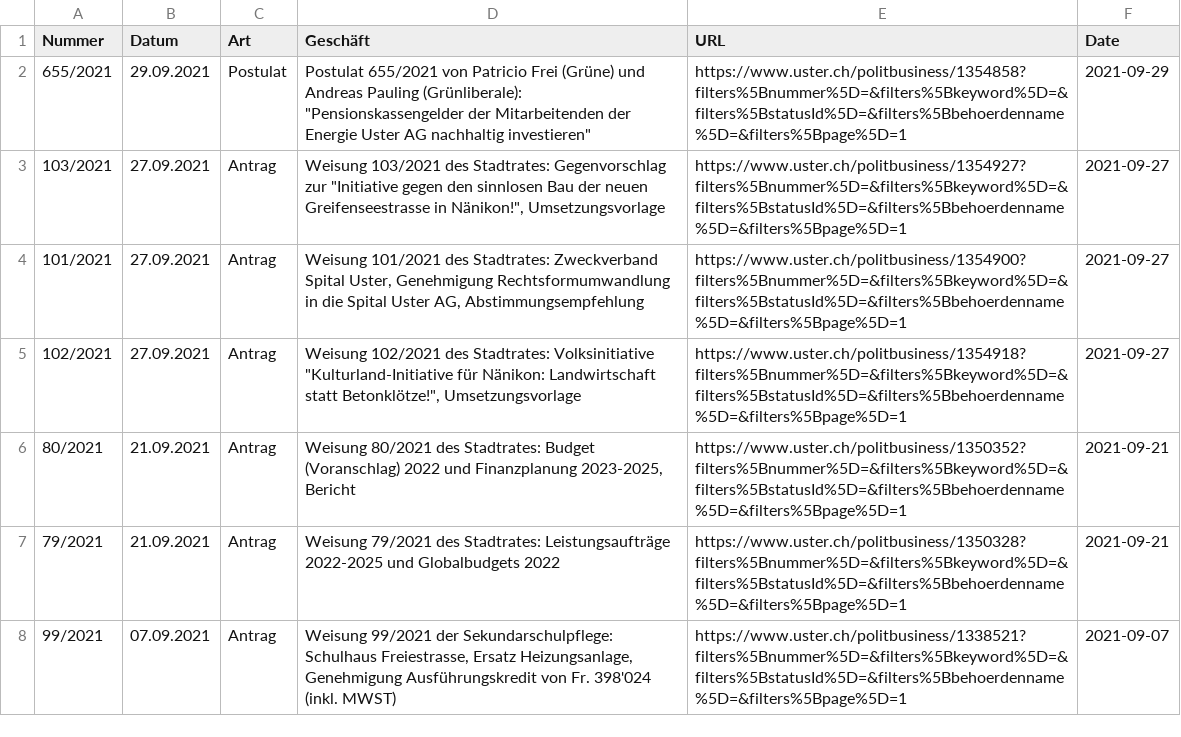
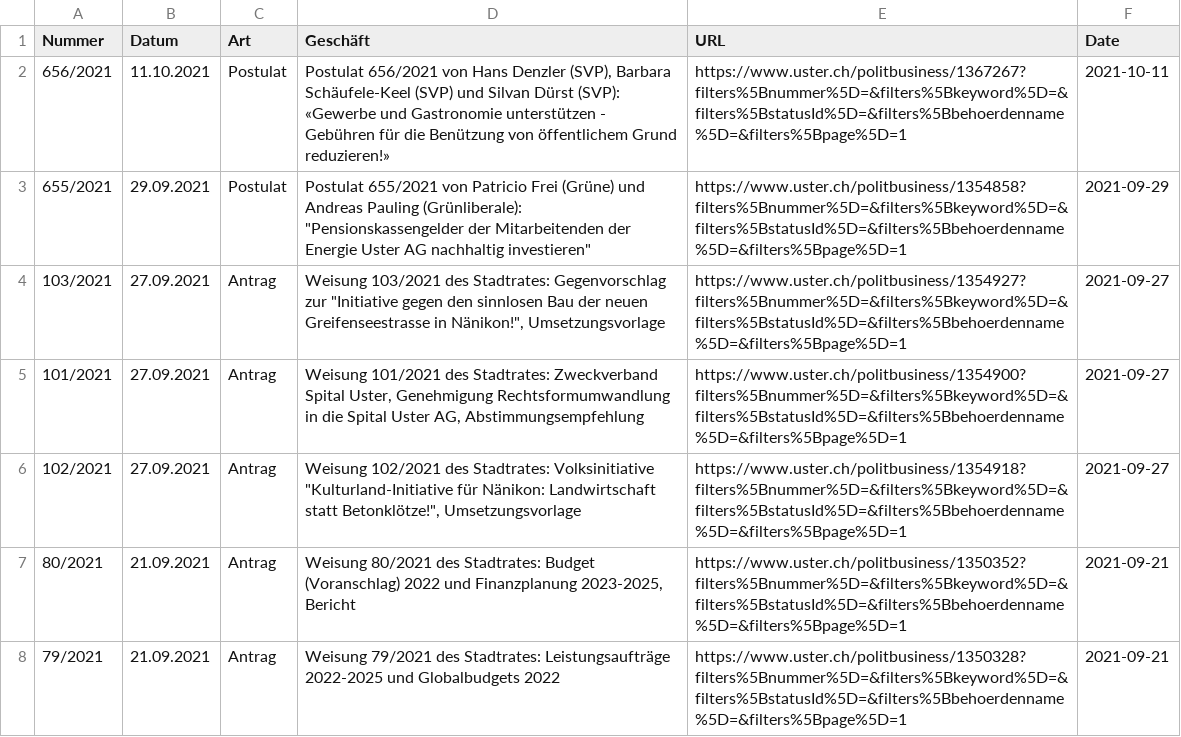
Before and after one commit to data-socialthink/politik-uster, a CSV file: geschafte.csv, drawn as a sheet; only a part is shown; the shorter side is filled out with more unchanged rows; the diff names each change by its address in the sheet, - before the commit and + after, or states it on an @@ line.

Commit message:
Update: 2021-10-16 02:05:04

```diff
--- a/geschafte.csv
+++ b/geschafte.csv
+row 2: 656/2021 | 11.10.2021 | Postulat | Postulat 656/2021 von Hans Denzler (SVP), Barbara Schäufele-Keel (SVP) und Silvan Dürst (SVP): «Gewerbe und Gastronomie unterstützen - Gebühren für die Benützung von öffentlichem Grund reduzieren!» | https://www.uster.ch/politbusiness/1367267?filters%5Bnummer%5D=&filters%5Bkeyword%5D=&filters%5BstatusId%5D=&filters%5Bbehoerdenname%5D=&filters%5Bpage%5D=1 | 2021-10-11
```
